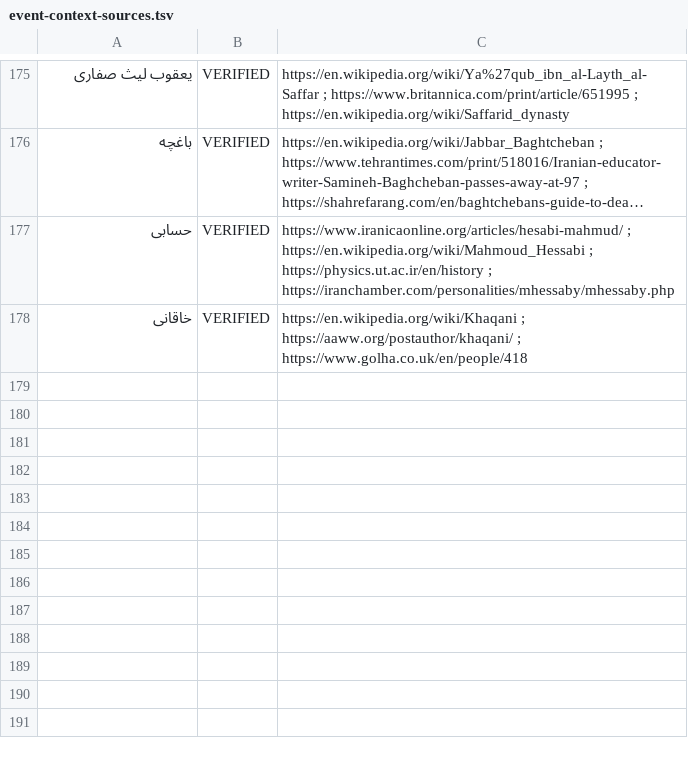
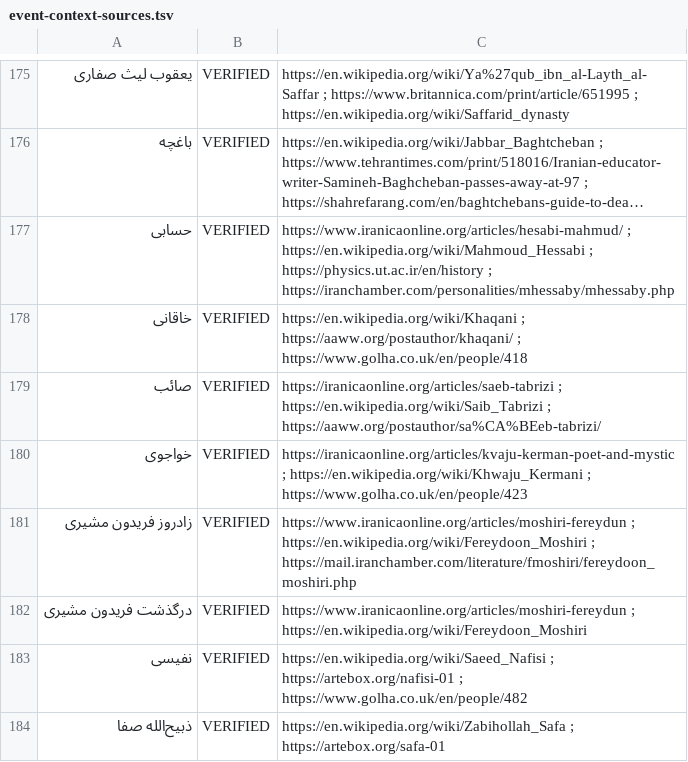
Before and after one commit to GeekNeuron/Sare-Calendar, a TSV file: tools/event-context-sources.tsv, drawn as a sheet; only a part is shown, gaps mark what is left out; long unchanged cells end in …; the diff names each change by its address in the sheet, - before the commit and + after, or states it on an @@ line.

```diff
--- a/tools/event-context-sources.tsv
+++ b/tools/event-context-sources.tsv
+row 179: صائب | VERIFIED | https://iranicaonline.org/articles/saeb-tabrizi ; https://en.wikipedia.org/wiki/Saib_Tabrizi ; https://aaww.org/postauthor/sa%CA%BEeb-tabrizi/
+row 180: خواجوی | VERIFIED | https://iranicaonline.org/articles/kvaju-kerman-poet-and-mystic ; https://en.wikipedia.org/wiki/Khwaju_Kermani ; https://www.golha.co.uk/en/people/423
+row 181: زادروز فریدون مشیری | VERIFIED | https://www.iranicaonline.org/articles/moshiri-fereydun ; https://en.wikipedia.org/wiki/Fereydoon_Moshiri ; https://mail.iranchamber.com/literature/fmoshiri/fereydoon_moshiri.php
+row 182: درگذشت فریدون مشیری | VERIFIED | https://www.iranicaonline.org/articles/moshiri-fereydun ; https://en.wikipedia.org/wiki/Fereydoon_Moshiri
+row 183: نفیسی | VERIFIED | https://en.wikipedia.org/wiki/Saeed_Nafisi ; https://artebox.org/nafisi-01 ; https://www.golha.co.uk/en/people/482
+row 184: ذبیح‌الله صفا | VERIFIED | https://en.wikipedia.org/wiki/Zabihollah_Safa ; https://artebox.org/safa-01
```
Also changed, not shown: 1 other file.
